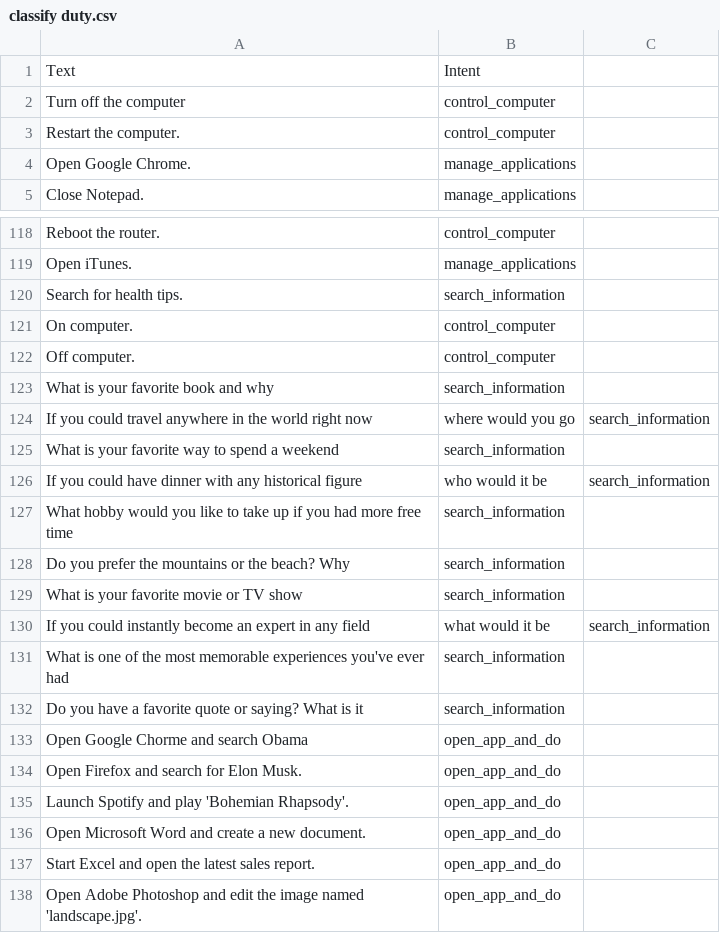
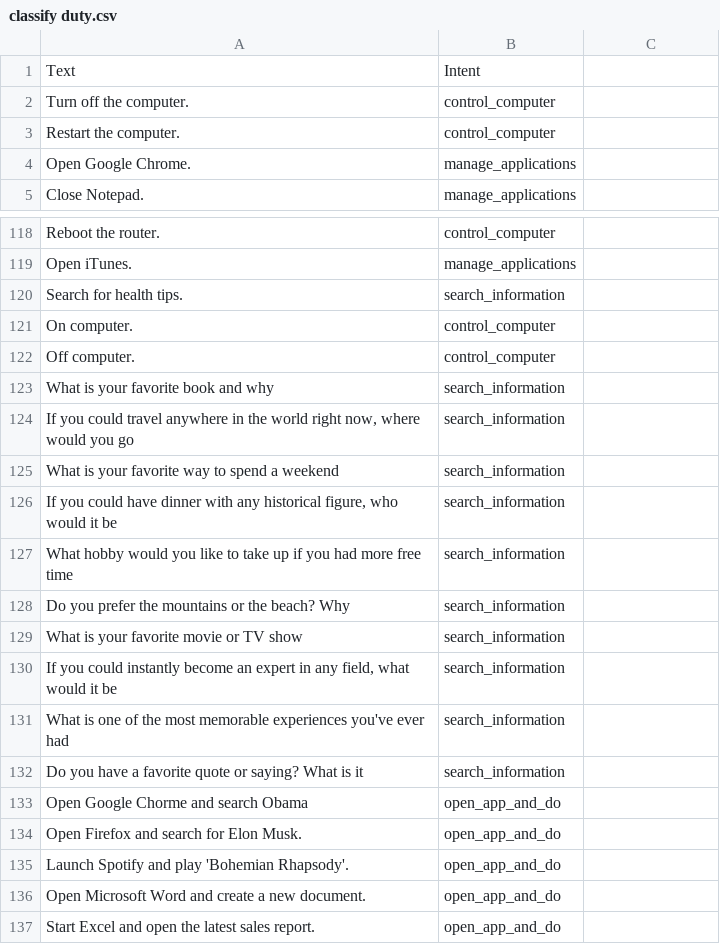
Before and after one commit to trunglam2002/datasets, a CSV file: classify duty.csv, drawn as a sheet; only a part is shown, gaps mark what is left out; the shorter side is filled out with more unchanged rows; removed rows and columns are numbered as before the commit, all else as after; the diff names each change by its address in the sheet, - before the commit and + after, or states it on an @@ line.

Commit message:
Update classify duty.csv

```diff
--- a/classify duty.csv
+++ b/classify duty.csv
-A2: Turn off the computer
+A2: Turn off the computer.
-row 124: If you could travel anywhere in the world right now | where would you go | search_information
+row 124: If you could travel anywhere in the world right now, where would you go | search_information
-row 126: If you could have dinner with any historical figure | who would it be | search_information
+row 126: If you could have dinner with any historical figure, who would it be | search_information
-row 130: If you could instantly become an expert in any field | what would it be | search_information
+row 130: If you could instantly become an expert in any field, what would it be | search_information
```
